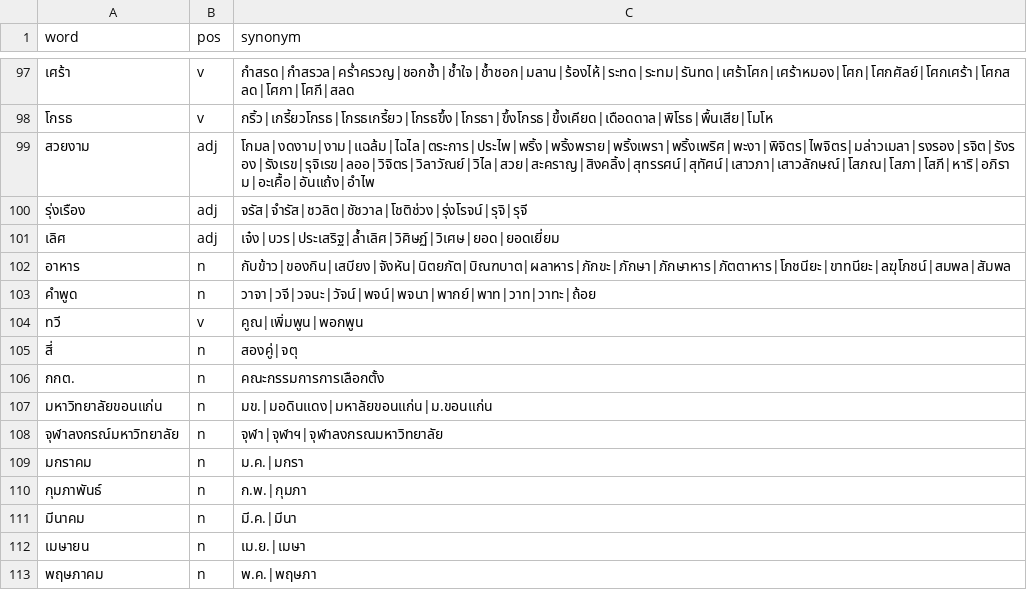
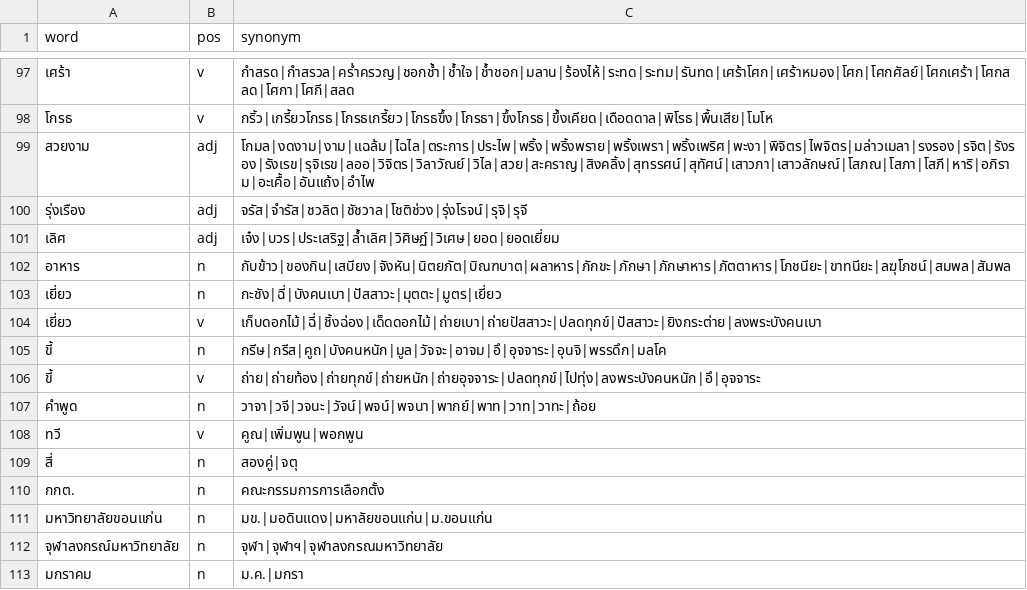
Before and after one commit to PyThaiNLP/thai-synonym, a CSV file: data.csv, drawn as a sheet; only a part is shown, gaps mark what is left out; the shorter side is filled out with more unchanged rows.

Commit message:
data.csv: Add entries.
* เยี่ยว (v/n), ขี้ (v/n): Add entries, with terms. (Thai Wiktionary)

```diff
--- a/data.csv
+++ b/data.csv
@@ -102,2 +102,6 @@ word,pos,synonym
 อาหาร,n,กับข้าว|ของกิน|เสบียง|จังหัน|นิตยภัต|บิณฑบาต|ผลาหาร|ภักขะ|ภักษา|ภักษาหาร|ภัตตาหาร|โภชนียะ|ขาทนียะ|ลฆุโภชน์|สมพล|สัมพล
+เยี่ยว,n,กะชัง|ฉี่|บังคนเบา|ปัสสาวะ|มุตตะ|มูตร|เยี่ยว
+เยี่ยว,v,เก็บดอกไม้|ฉี่|ชิ้งฉ่อง|เด็ดดอกไม้|ถ่ายเบา|ถ่ายปัสสาวะ|ปลดทุกข์|ปัสสาวะ|ยิงกระต่าย|ลงพระบังคนเบา
+ขี้,n,กรีษ|กรีส|คูถ|บังคนหนัก|มูล|วัจจะ|อาจม|อึ|อุจจาระ|อุนจิ|พรรดึก|มลโค
+ขี้,v,ถ่าย|ถ่ายท้อง|ถ่ายทุกข์|ถ่ายหนัก|ถ่ายอุจจาระ|ปลดทุกข์|ไปทุ่ง|ลงพระบังคนหนัก|อึ|อุจจาระ
 คำพูด,n,วาจา|วจี|วจนะ|วัจน์|พจน์|พจนา|พากย์|พาท|วาท|วาทะ|ถ้อย
```
